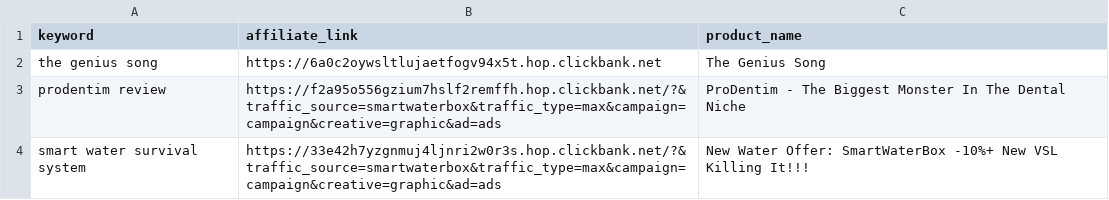
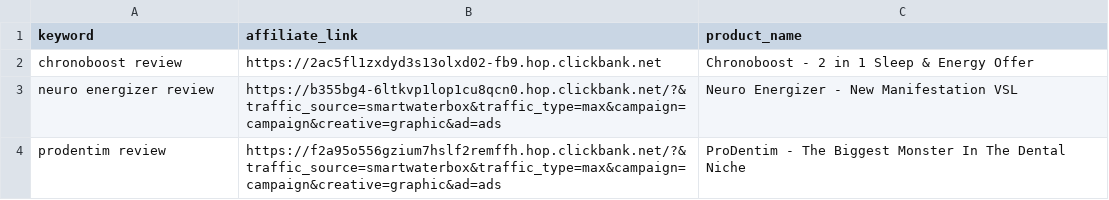
Before and after one commit to startknowledge/ultra-static-seo-engine, a CSV file: money-keywords.csv, drawn as a sheet; removed rows and columns are numbered as before the commit, all else as after; the diff names each change by its address in the sheet, - before the commit and + after, or states it on an @@ line.

Commit message:
🚀 update [skip ci]

```diff
--- a/money-keywords.csv
+++ b/money-keywords.csv
-row 2: the genius song | https://6a0c2oywsltlujaetfogv94x5t.hop.clickbank.net | The Genius Song
+row 2: chronoboost review | https://2ac5fl1zxdyd3s13olxd02-fb9.hop.clickbank.net | Chronoboost - 2 in 1 Sleep & Energy Offer
+row 3: neuro energizer review | https://b355bg4-6ltkvp1lop1cu8qcn0.hop.clickbank.net/?&traffic_source=smartwaterbox&traffic_type=max&campaign=campaign&creative=graphic&ad=ads | Neuro Energizer - New Manifestation VSL
-row 4: smart water survival system | https://33e42h7yzgnmuj4ljnri2w0r3s.hop.clickbank.net/?&traffic_source=smartwaterbox&traffic_type=max&campaign=campaign&creative=graphic&ad=ads | New Water Offer: SmartWaterBox -10%+ New VSL Killing It!!!
```
